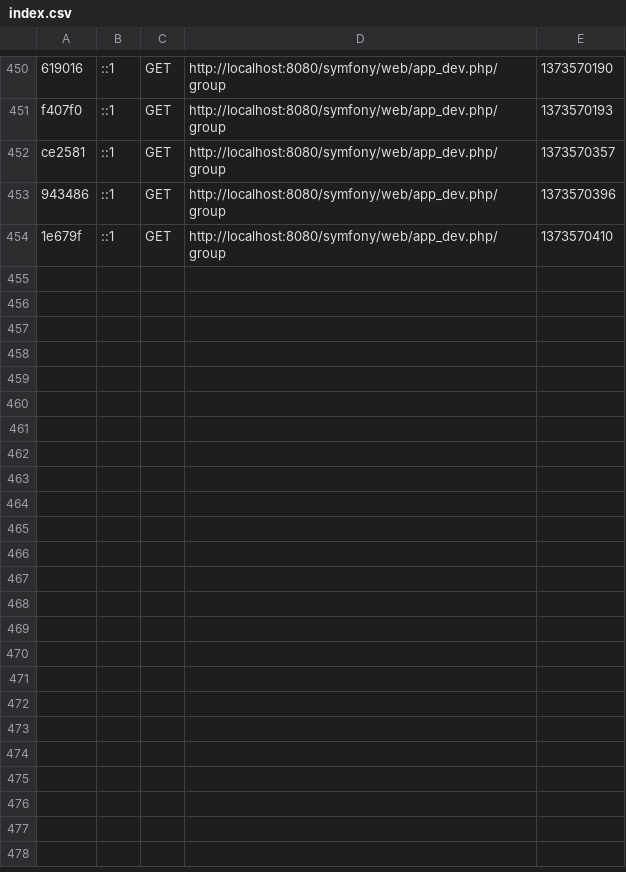
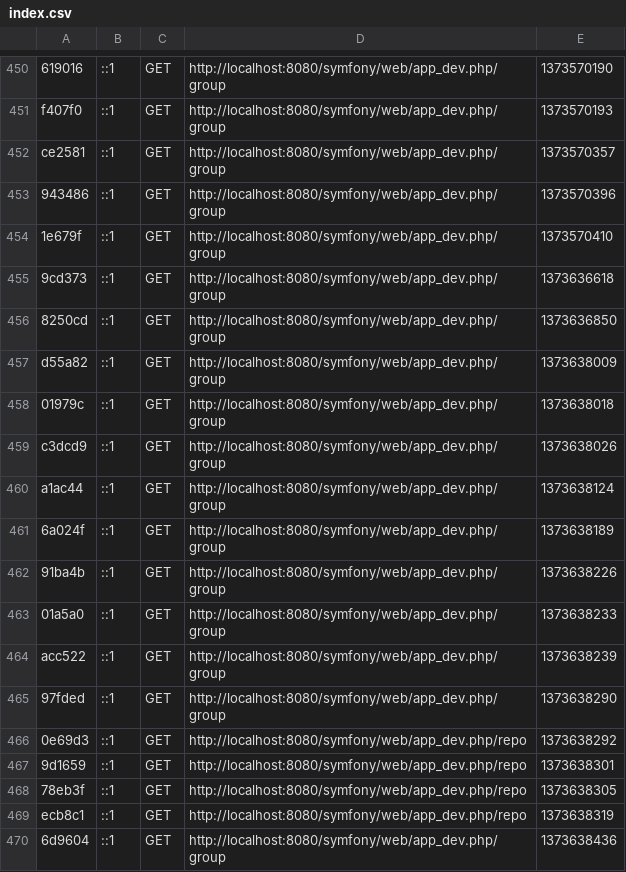
Before and after one commit to jeff1993/Project, a CSV file: projects/Symfony/app/cache/dev/profiler/index.csv, drawn as a sheet; only a part is shown, gaps mark what is left out; the diff names each change by its address in the sheet, - before the commit and + after, or states it on an @@ line.

```diff
--- a/projects/Symfony/app/cache/dev/profiler/index.csv
+++ b/projects/Symfony/app/cache/dev/profiler/index.csv
+row 455: 9cd373 | ::1 | GET | http://localhost:8080/symfony/web/app_dev.php/group | 1373636618
+row 456: 8250cd | ::1 | GET | http://localhost:8080/symfony/web/app_dev.php/group | 1373636850
+row 457: d55a82 | ::1 | GET | http://localhost:8080/symfony/web/app_dev.php/group | 1373638009
+row 458: 01979c | ::1 | GET | http://localhost:8080/symfony/web/app_dev.php/group | 1373638018
+row 459: c3dcd9 | ::1 | GET | http://localhost:8080/symfony/web/app_dev.php/group | 1373638026
+row 460: a1ac44 | ::1 | GET | http://localhost:8080/symfony/web/app_dev.php/group | 1373638124
+row 461: 6a024f | ::1 | GET | http://localhost:8080/symfony/web/app_dev.php/group | 1373638189
+row 462: 91ba4b | ::1 | GET | http://localhost:8080/symfony/web/app_dev.php/group | 1373638226
+row 463: 01a5a0 | ::1 | GET | http://localhost:8080/symfony/web/app_dev.php/group | 1373638233
+row 464: acc522 | ::1 | GET | http://localhost:8080/symfony/web/app_dev.php/group | 1373638239
+row 465: 97fded | ::1 | GET | http://localhost:8080/symfony/web/app_dev.php/group | 1373638290
+row 466: 0e69d3 | ::1 | GET | http://localhost:8080/symfony/web/app_dev.php/repo | 1373638292
+row 467: 9d1659 | ::1 | GET | http://localhost:8080/symfony/web/app_dev.php/repo | 1373638301
+row 468: 78eb3f | ::1 | GET | http://localhost:8080/symfony/web/app_dev.php/repo | 1373638305
+row 469: ecb8c1 | ::1 | GET | http://localhost:8080/symfony/web/app_dev.php/repo | 1373638319
+row 470: 6d9604 | ::1 | GET | http://localhost:8080/symfony/web/app_dev.php/group | 1373638436
```
Also changed, not shown: 20 other files.
